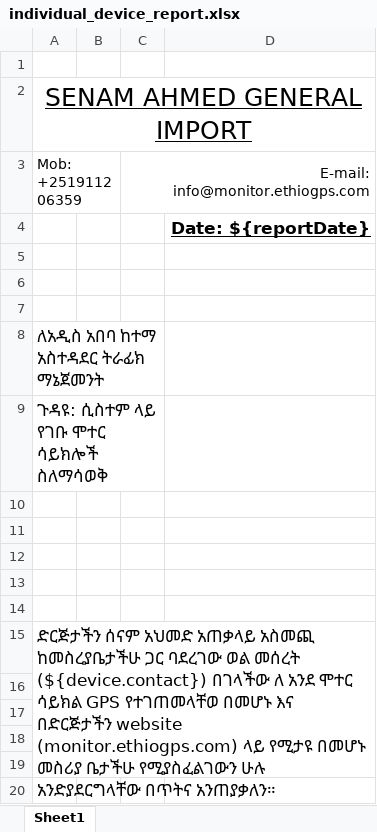
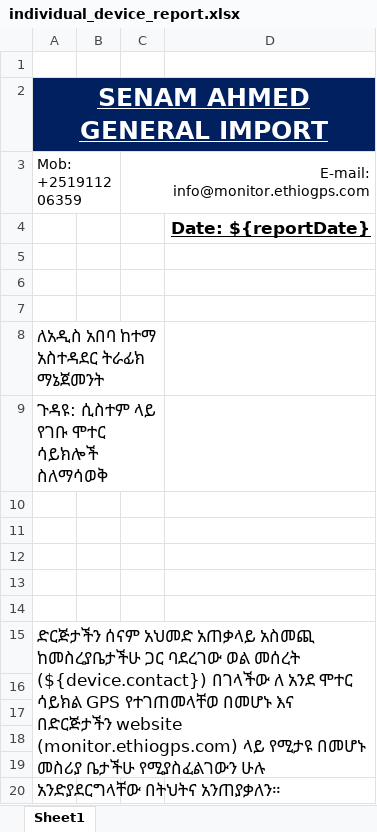
Before and after one commit to sundus-y/traccar, an Excel workbook: templates/export/individual_device_report.xlsx, sheet Sheet1, drawn as a sheet; only a part is shown; values as stored, in another font and other column widths than the file's, no borders; the diff names each change by its address in the sheet, - before the commit and + after, or states it on an @@ line.

Commit message:
Update Reports and Add Huabao power alert

```diff
--- a/templates/export/individual_device_report.xlsx (sheet Sheet1)
+++ b/templates/export/individual_device_report.xlsx (sheet Sheet1)
-A2:D2 fill: none
+A2:D2 fill: #002060
@@ A2 bold: off → on, text colour: black → #FFFFFF @@
-A15: …ሁሉ አንድያደርግላቸው በጥትና አንጠያቃለን።
+A15: …ሁሉ አንድያደርግላቸው በትህትና አንጠያቃለን።
```
Also changed, not shown: templates/export/events.xlsx, templates/export/group_device_report.xlsx, 4 other files.
